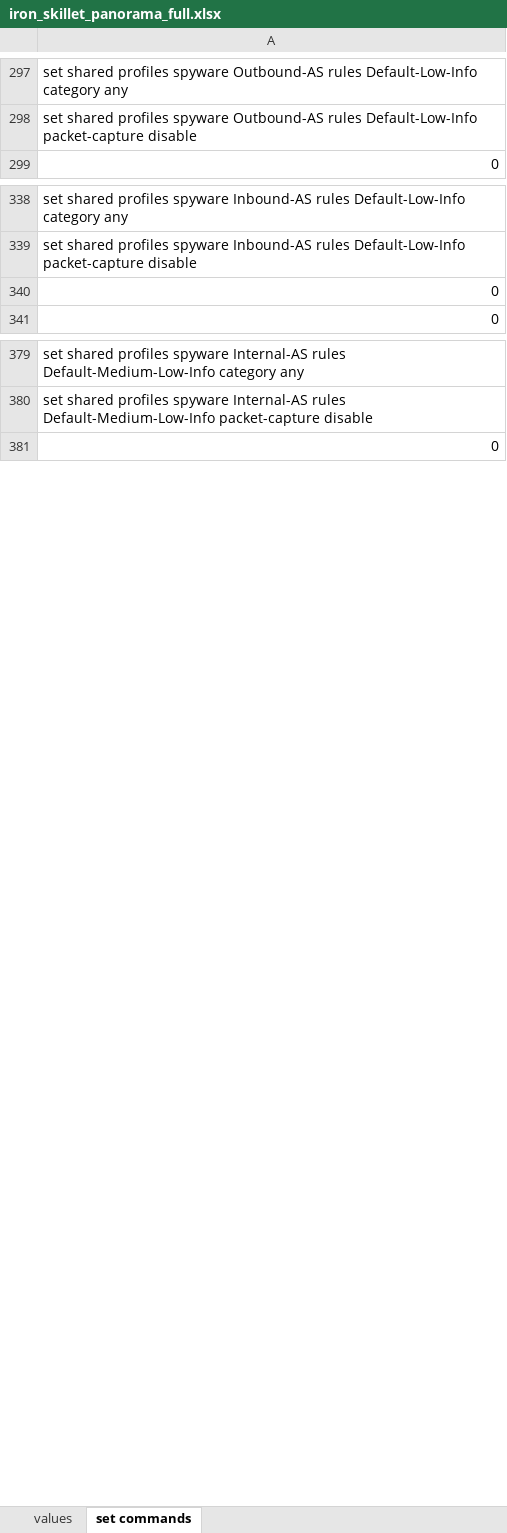
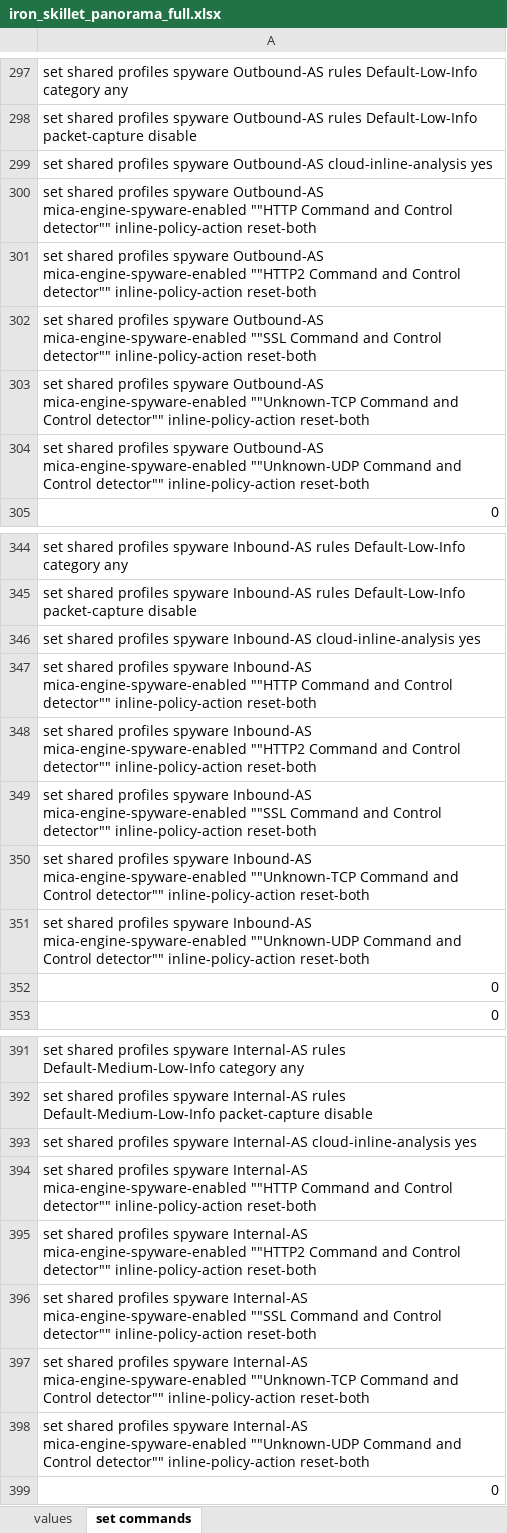
Before and after one commit to PaloAltoNetworks/iron-skillet, an Excel workbook: templates/panorama/set_commands/iron_skillet_panorama_full.xlsx, sheet set commands, drawn as a sheet; only a part is shown, gaps mark what is left out; values as stored, in another font and other column widths than the file's, no borders; the diff covers the shown part only; the diff names each change by its address in the sheet, - before the commit and + after, or states it on an @@ line.

```diff
--- a/templates/panorama/set_commands/iron_skillet_panorama_full.xlsx (sheet set commands)
+++ b/templates/panorama/set_commands/iron_skillet_panorama_full.xlsx (sheet set commands)
+row 299: set shared profiles spyware Outbound-AS cloud-inline-analysis yes
+row 300: set shared profiles spyware Outbound-AS mica-engine-spyware-enabled ""HTTP Command and Control detector"" inline-policy-action reset-both
+row 301: set shared profiles spyware Outbound-AS mica-engine-spyware-enabled ""HTTP2 Command and Control detector"" inline-policy-action reset-both
+row 302: set shared profiles spyware Outbound-AS mica-engine-spyware-enabled ""SSL Command and Control detector"" inline-policy-action reset-both
+row 303: set shared profiles spyware Outbound-AS mica-engine-spyware-enabled ""Unknown-TCP Command and Control detector"" inline-policy-action reset-both
+row 304: set shared profiles spyware Outbound-AS mica-engine-spyware-enabled ""Unknown-UDP Command and Control detector"" inline-policy-action reset-both
+row 346: set shared profiles spyware Inbound-AS cloud-inline-analysis yes
+row 347: set shared profiles spyware Inbound-AS mica-engine-spyware-enabled ""HTTP Command and Control detector"" inline-policy-action reset-both
+row 348: set shared profiles spyware Inbound-AS mica-engine-spyware-enabled ""HTTP2 Command and Control detector"" inline-policy-action reset-both
+row 349: set shared profiles spyware Inbound-AS mica-engine-spyware-enabled ""SSL Command and Control detector"" inline-policy-action reset-both
+row 350: set shared profiles spyware Inbound-AS mica-engine-spyware-enabled ""Unknown-TCP Command and Control detector"" inline-policy-action reset-both
+row 351: set shared profiles spyware Inbound-AS mica-engine-spyware-enabled ""Unknown-UDP Command and Control detector"" inline-policy-action reset-both
+row 393: set shared profiles spyware Internal-AS cloud-inline-analysis yes
+row 394: set shared profiles spyware Internal-AS mica-engine-spyware-enabled ""HTTP Command and Control detector"" inline-policy-action reset-both
+row 395: set shared profiles spyware Internal-AS mica-engine-spyware-enabled ""HTTP2 Command and Control detector"" inline-policy-action reset-both
+row 396: set shared profiles spyware Internal-AS mica-engine-spyware-enabled ""SSL Command and Control detector"" inline-policy-action reset-both
+row 397: set shared profiles spyware Internal-AS mica-engine-spyware-enabled ""Unknown-TCP Command and Control detector"" inline-policy-action reset-both
+row 398: set shared profiles spyware Internal-AS mica-engine-spyware-enabled ""Unknown-UDP Command and Control detector"" inline-policy-action reset-both
```
Also changed, not shown: 6 added rows elsewhere in this sheet, templates/panos/set_commands/iron_skillet_panos_full.xlsx, 22 other files.
